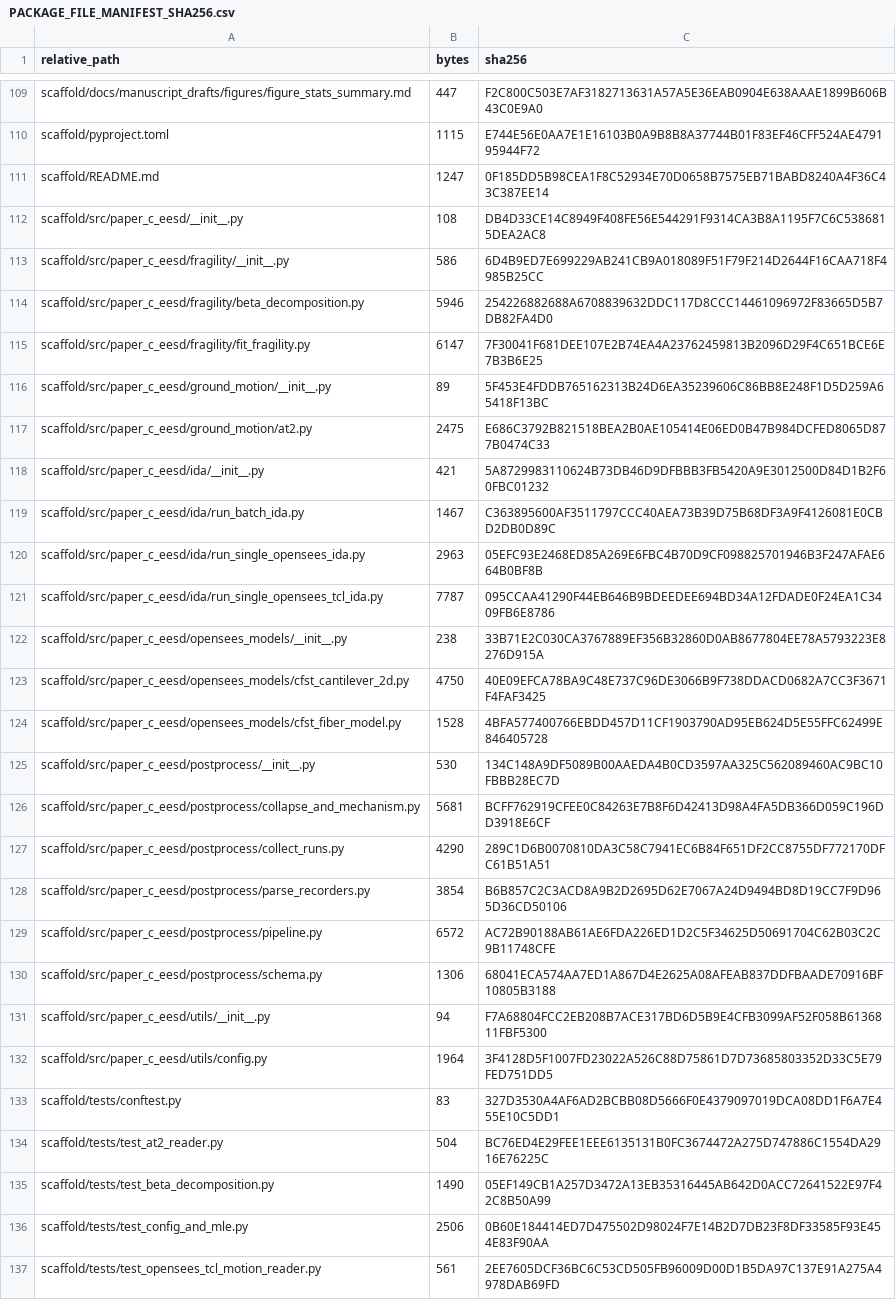
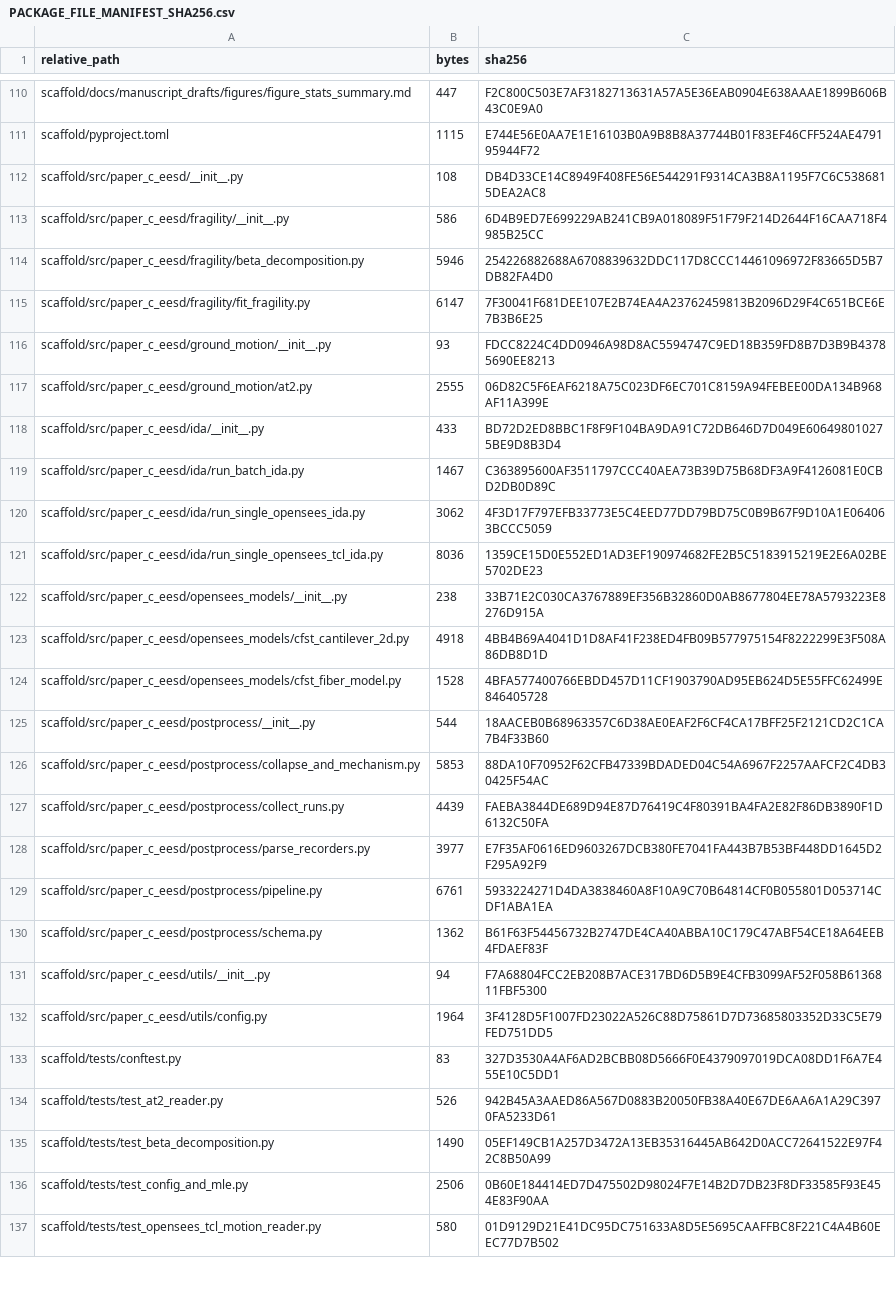
Before and after one commit to Johnsonlijian/paper-c-ida-opensees-repro, a CSV file: PACKAGE_FILE_MANIFEST_SHA256.csv, drawn as a sheet; only a part is shown, gaps mark what is left out; the diff covers the shown part only.

```diff
--- a/PACKAGE_FILE_MANIFEST_SHA256.csv
+++ b/PACKAGE_FILE_MANIFEST_SHA256.csv
@@ -110,3 +111,2 @@
 "scaffold/pyproject.toml","1115","E744E56E0AA7E1E16103B0A9B8B8A37744B01F83EF46CFF524AE479195944F72"
-"scaffold/README.md","1247","0F185DD5B98CEA1F8C52934E70D0658B7575EB71BABD8240A4F36C43C387EE14"
 "scaffold/src/paper_c_eesd/__init__.py","108","DB4D33CE14C8949F408FE56E544291F9314CA3B8A1195F7C6C5386815DEA2AC8"
@@ -115,17 +115,17 @@
 "scaffold/src/paper_c_eesd/fragility/fit_fragility.py","6147","7F30041F681DEE107E2B74EA4A23762459813B2096D29F4C651BCE6E7B3B6E25"
-"scaffold/src/paper_c_eesd/ground_motion/__init__.py","89","5F453E4FDDB765162313B24D6EA35239606C86BB8E248F1D5D259A65418F13BC"
-"scaffold/src/paper_c_eesd/ground_motion/at2.py","2475","E686C3792B821518BEA2B0AE105414E06ED0B47B984DCFED8065D877B0474C33"
-"scaffold/src/paper_c_eesd/ida/__init__.py","421","5A8729983110624B73DB46D9DFBBB3FB5420A9E3012500D84D1B2F60FBC01232"
+"scaffold/src/paper_c_eesd/ground_motion/__init__.py","93","FDCC8224C4DD0946A98D8AC5594747C9ED18B359FD8B7D3B9B43785690EE8213"
+"scaffold/src/paper_c_eesd/ground_motion/at2.py","2555","06D82C5F6EAF6218A75C023DF6EC701C8159A94FEBEE00DA134B968AF11A399E"
+"scaffold/src/paper_c_eesd/ida/__init__.py","433","BD72D2ED8BBC1F8F9F104BA9DA91C72DB646D7D049E606498010275BE9D8B3D4"
 "scaffold/src/paper_c_eesd/ida/run_batch_ida.py","1467","C363895600AF3511797CCC40AEA73B39D75B68DF3A9F4126081E0CBD2DB0D89C"
-"scaffold/src/paper_c_eesd/ida/run_single_opensees_ida.py","2963","05EFC93E2468ED85A269E6FBC4B70D9CF098825701946B3F247AFAE664B0BF8B"
-"scaffold/src/paper_c_eesd/ida/run_single_opensees_tcl_ida.py","7787","095CCAA41290F44EB646B9BDEEDEE694BD34A12FDADE0F24EA1C3409FB6E8786"
+"scaffold/src/paper_c_eesd/ida/run_single_opensees_ida.py","3062","4F3D17F797EFB33773E5C4EED77DD79BD75C0B9B67F9D10A1E064063BCCC5059"
+"scaffold/src/paper_c_eesd/ida/run_single_opensees_tcl_ida.py","8036","1359CE15D0E552ED1AD3EF190974682FE2B5C5183915219E2E6A02BE5702DE23"
 "scaffold/src/paper_c_eesd/opensees_models/__init__.py","238","33B71E2C030CA3767889EF356B32860D0AB8677804EE78A5793223E8276D915A"
-"scaffold/src/paper_c_eesd/opensees_models/cfst_cantilever_2d.py","4750","40E09EFCA78BA9C48E737C96DE3066B9F738DDACD0682A7CC3F3671F4FAF3425"
+"scaffold/src/paper_c_eesd/opensees_models/cfst_cantilever_2d.py","4918","4BB4B69A4041D1D8AF41F238ED4FB09B577975154F8222299E3F508A86DB8D1D"
 "scaffold/src/paper_c_eesd/opensees_models/cfst_fiber_model.py","1528","4BFA577400766EBDD457D11CF1903790AD95EB624D5E55FFC62499E846405728"
-"scaffold/src/paper_c_eesd/postprocess/__init__.py","530","134C148A9DF5089B00AAEDA4B0CD3597AA325C562089460AC9BC10FBBB28EC7D"
-"scaffold/src/paper_c_eesd/postprocess/collapse_and_mechanism.py","5681","BCFF762919CFEE0C84263E7B8F6D42413D98A4FA5DB366D059C196DD3918E6CF"
-"scaffold/src/paper_c_eesd/postprocess/collect_runs.py","4290","289C1D6B0070810DA3C58C7941EC6B84F651DF2CC8755DF772170DFC61B51A51"
-"scaffold/src/paper_c_eesd/postprocess/parse_recorders.py","3854","B6B857C2C3ACD8A9B2D2695D62E7067A24D9494BD8D19CC7F9D965D36CD50106"
-"scaffold/src/paper_c_eesd/postprocess/pipeline.py","6572","AC72B90188AB61AE6FDA226ED1D2C5F34625D50691704C62B03C2C9B11748CFE"
-"scaffold/src/paper_c_eesd/postprocess/schema.py","1306","68041ECA574AA7ED1A867D4E2625A08AFEAB837DDFBAADE70916BF10805B3188"
+"scaffold/src/paper_c_eesd/postprocess/__init__.py","544","18AACEB0B68963357C6D38AE0EAF2F6CF4CA17BFF25F2121CD2C1CA7B4F33B60"
+"scaffold/src/paper_c_eesd/postprocess/collapse_and_mechanism.py","5853","88DA10F70952F62CFB47339BDADED04C54A6967F2257AAFCF2C4DB30425F54AC"
+"scaffold/src/paper_c_eesd/postprocess/collect_runs.py","4439","FAEBA3844DE689D94E87D76419C4F80391BA4FA2E82F86DB3890F1D6132C50FA"
+"scaffold/src/paper_c_eesd/postprocess/parse_recorders.py","3977","E7F35AF0616ED9603267DCB380FE7041FA443B7B53BF448DD1645D2F295A92F9"
+"scaffold/src/paper_c_eesd/postprocess/pipeline.py","6761","5933224271D4DA3838460A8F10A9C70B64814CF0B055801D053714CDF1ABA1EA"
+"scaffold/src/paper_c_eesd/postprocess/schema.py","1362","B61F63F54456732B2747DE4CA40ABBA10C179C47ABF54CE18A64EEB4FDAEF83F"
 "scaffold/src/paper_c_eesd/utils/__init__.py","94","F7A68804FCC2EB208B7ACE317BD6D5B9E4CFB3099AF52F058B6136811FBF5300"
@@ -133,5 +133,5 @@
 "scaffold/tests/conftest.py","83","327D3530A4AF6AD2BCBB08D5666F0E4379097019DCA08DD1F6A7E455E10C5DD1"
-"scaffold/tests/test_at2_reader.py","504","BC76ED4E29FEE1EEE6135131B0FC3674472A275D747886C1554DA2916E76225C"
+"scaffold/tests/test_at2_reader.py","526","942B45A3AAED86A567D0883B20050FB38A40E67DE6AA6A1A29C3970FA5233D61"
 "scaffold/tests/test_beta_decomposition.py","1490","05EF149CB1A257D3472A13EB35316445AB642D0ACC72641522E97F42C8B50A99"
 "scaffold/tests/test_config_and_mle.py","2506","0B60E184414ED7D475502D98024F7E14B2D7DB23F8DF33585F93E454E83F90AA"
-"scaffold/tests/test_opensees_tcl_motion_reader.py","561","2EE7605DCF36BC6C53CD505FB96009D00D1B5DA97C137E91A275A4978DAB69FD"
+"scaffold/tests/test_opensees_tcl_motion_reader.py","580","01D9129D21E41DC95DC751633A8D5E5695CAAFFBC8F221C4A4B60EEC77D7B502"
```
Also changed, not shown: 3 moved rows and 58 edited cells elsewhere in this file, DATASETS_AND_LINKS.csv, EXECUTION_CHECKLIST.csv, 3 other files.
